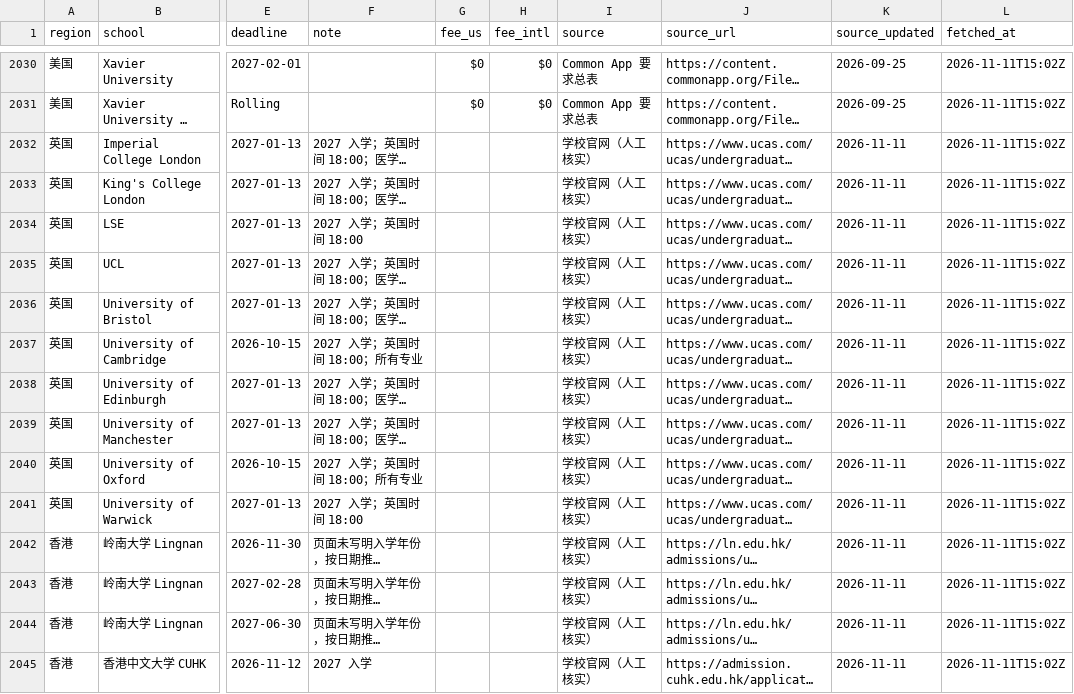
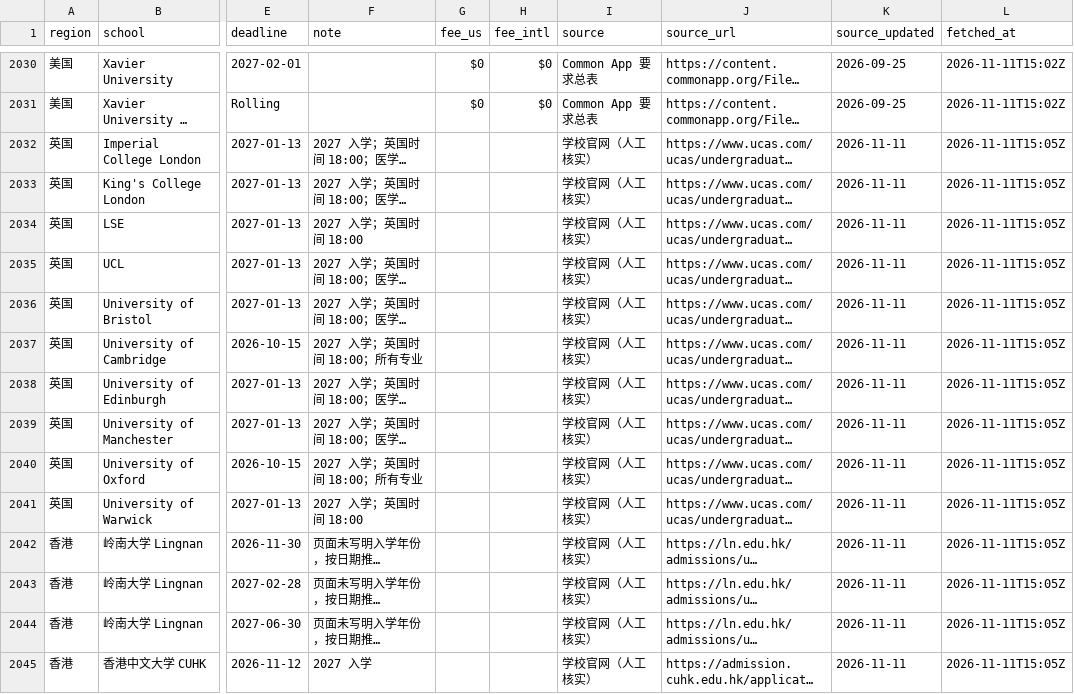
Before and after one commit to 3VEN5/20w, a CSV file: deadline-crawler/data/deadlines.csv, drawn as a sheet; only a part is shown, gaps mark what is left out; long unchanged cells end in …; the diff covers the shown part only; the diff names each change by its address in the sheet, - before the commit and + after, or states it on an @@ line.

```diff
--- a/deadline-crawler/data/deadlines.csv
+++ b/deadline-crawler/data/deadlines.csv
-L2032:L2045 (fetched_at): 2026-11-11T15:02Z
+L2032:L2045 (fetched_at): 2026-11-11T15:05Z
```
Also changed, not shown: 24 edited cells elsewhere in this file, 4 other files.
